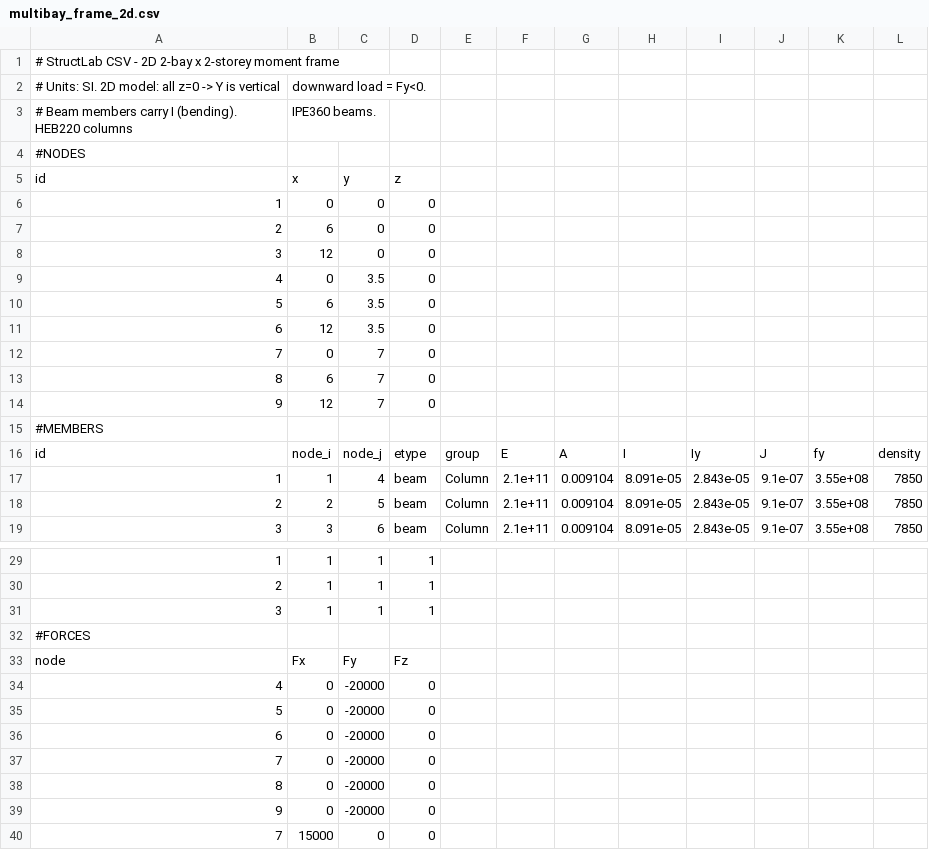
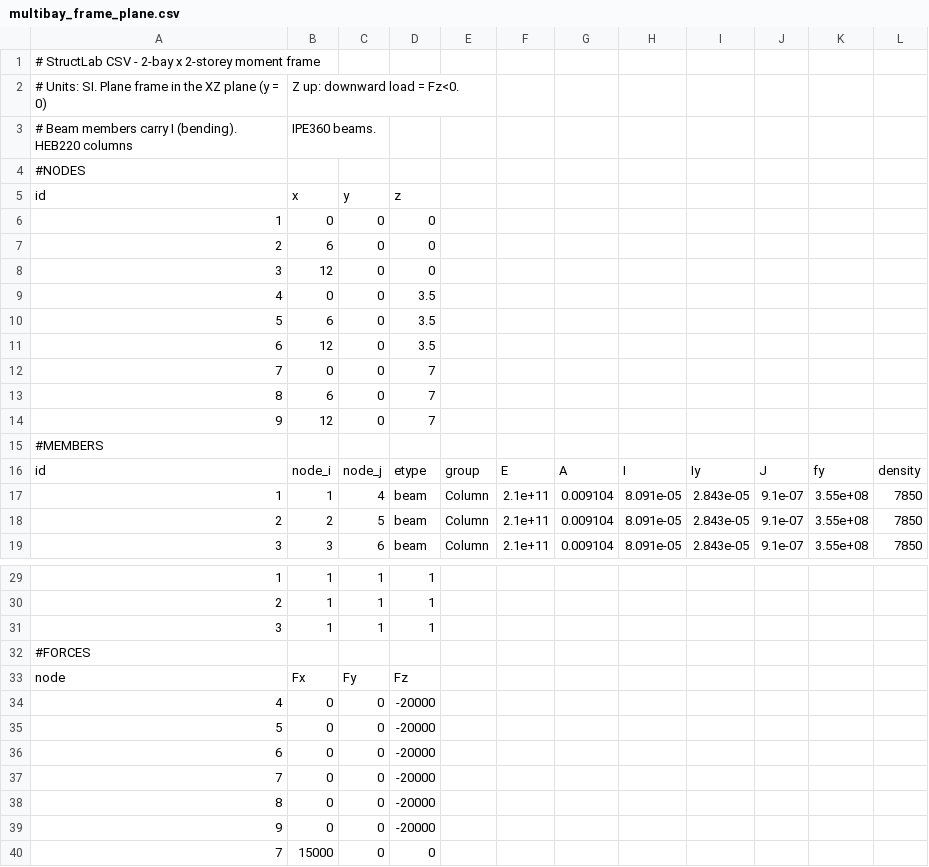
Before and after one commit to INSTRA-Analysis/StructLabApp, a CSV file: examples/multibay_frame_plane.csv (was examples/multibay_frame_2d.csv), drawn as a sheet; only a part is shown, gaps mark what is left out; removed rows and columns are numbered as before the commit, all else as after; the diff names each change by its address in the sheet, - before the commit and + after, or states it on an @@ line.

Commit message:
fix: the two 2D example CSVs are redrawn in the XZ plane (Z up) - since the engine solves the declared dimension, a CSV with every z = 0 is a flat space frame, so multibay_frame_2d.csv bent its columns about Iy in the frame's plane (sway 24.8 mm instead of 3.8 mm). Renamed *_plane.csv with y/z, ry/rz and Fy/Fz swapped; both now equal the 2D engine (truss exactly, frame to 1e-15). The CSV README says to draw plane structures in XZ and explains the flat-XY pitfall; a test pins the frame's in-plane sway

```diff
--- a/examples/multibay_frame_2d.csv
+++ b/examples/multibay_frame_plane.csv
-A1: …CSV - 2D 2-bay x…
+A1: …CSV - 2-bay x…
-row 2: # Units: SI. 2D model: all z=0 -> Y is vertical | downward load = Fy<0.
+row 2: # Units: SI. Plane frame in the XZ plane (y = 0) | Z up: downward load = Fz<0.
-C9:C11: 3.5
+C9:C11: 0
-D9:D11: 0
+D9:D11: 3.5
-C12:C14: 7
+C12:C14: 0
-D12:D14: 0
+D12:D14: 7
-C34:C39: -20000
+C34:C39: 0
-D34:D39: 0
+D34:D39: -20000
```
Also changed, not shown: examples/pratt_truss_plane.csv, 2 other files.
